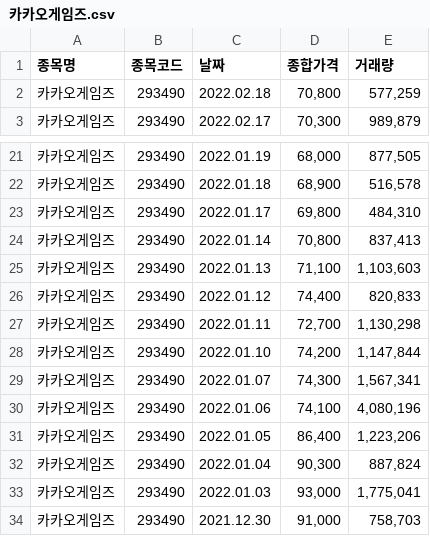
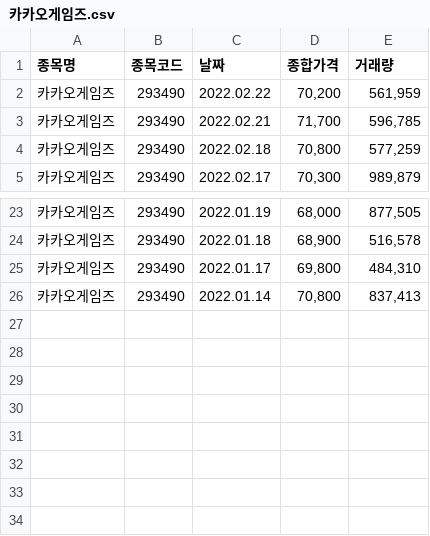
Before and after one commit to SangWooChun714/mirineglobal, a CSV file: pythonfile/카카오게임즈.csv, drawn as a sheet; only a part is shown, gaps mark what is left out; removed rows and columns are numbered as before the commit, all else as after; the diff names each change by its address in the sheet, - before the commit and + after, or states it on an @@ line.

```diff
--- a/pythonfile/카카오게임즈.csv
+++ b/pythonfile/카카오게임즈.csv
+row 2: 카카오게임즈 | 293490 | 2022.02.22 | 70,200 | 561,959
+row 3: 카카오게임즈 | 293490 | 2022.02.21 | 71,700 | 596,785
-row 25: 카카오게임즈 | 293490 | 2022.01.13 | 71,100 | 1,103,603
-row 26: 카카오게임즈 | 293490 | 2022.01.12 | 74,400 | 820,833
-row 27: 카카오게임즈 | 293490 | 2022.01.11 | 72,700 | 1,130,298
-row 28: 카카오게임즈 | 293490 | 2022.01.10 | 74,200 | 1,147,844
-row 29: 카카오게임즈 | 293490 | 2022.01.07 | 74,300 | 1,567,341
-row 30: 카카오게임즈 | 293490 | 2022.01.06 | 74,100 | 4,080,196
-row 31: 카카오게임즈 | 293490 | 2022.01.05 | 86,400 | 1,223,206
-row 32: 카카오게임즈 | 293490 | 2022.01.04 | 90,300 | 887,824
-row 33: 카카오게임즈 | 293490 | 2022.01.03 | 93,000 | 1,775,041
-row 34: 카카오게임즈 | 293490 | 2021.12.30 | 91,000 | 758,703
```
Also changed, not shown: 9 other files.
